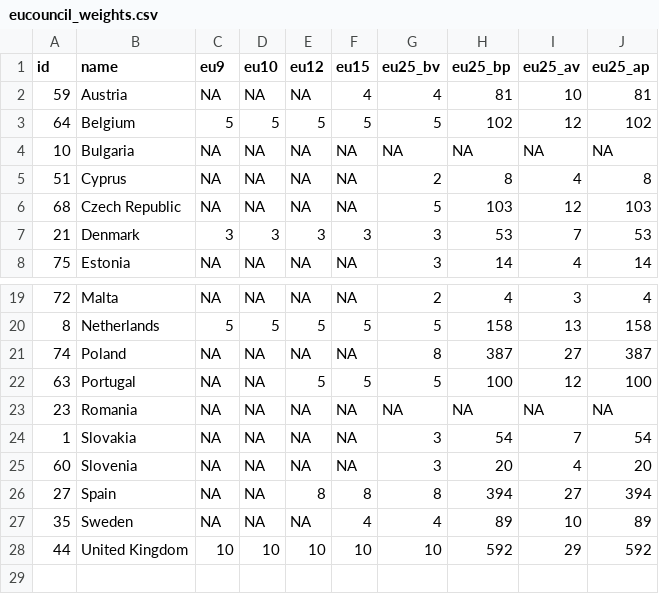
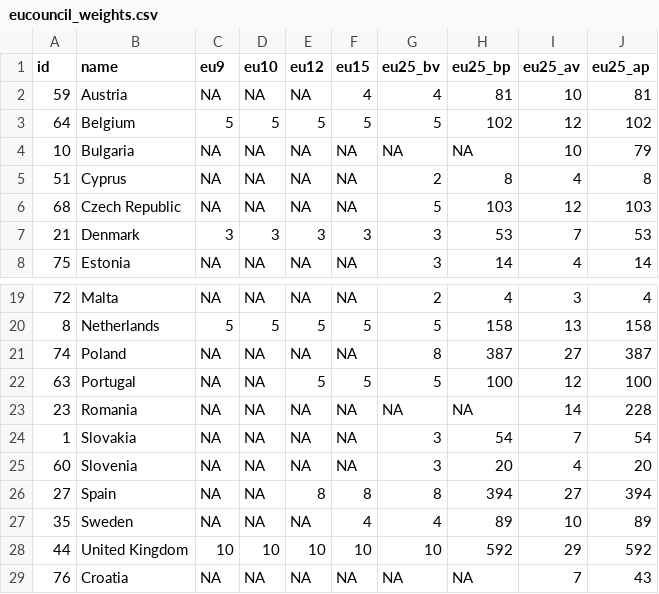
Before and after one commit to sumtxt/coresize, a CSV file: eucouncil_weights.csv, drawn as a sheet; only a part is shown, gaps mark what is left out.

Commit message:
Update eucouncil_weights.csv
Included Croatia and updated entries for Bulgaria and Romania.

```diff
--- a/eucouncil_weights.csv
+++ b/eucouncil_weights.csv
@@ -3,3 +3,3 @@ id,name,eu9,eu10,eu12,eu15,eu25_bv,eu25_bp,eu25_av,eu25_ap
 64,Belgium,5,5,5,5,5,102,12,102
-10,Bulgaria,NA,NA,NA,NA,NA,NA,NA,NA
+10,Bulgaria,NA,NA,NA,NA,NA,NA,10,79
 51,Cyprus,NA,NA,NA,NA,2,8,4,8
@@ -22,3 +22,3 @@ id,name,eu9,eu10,eu12,eu15,eu25_bv,eu25_bp,eu25_av,eu25_ap
 63,Portugal,NA,NA,5,5,5,100,12,100
-23,Romania,NA,NA,NA,NA,NA,NA,NA,NA
+23,Romania,NA,NA,NA,NA,NA,NA,14,228
 1,Slovakia,NA,NA,NA,NA,3,54,7,54
@@ -28 +28,2 @@ id,name,eu9,eu10,eu12,eu15,eu25_bv,eu25_bp,eu25_av,eu25_ap
 44,United Kingdom,10,10,10,10,10,592,29,592
+76,Croatia,NA,NA,NA,NA,NA,NA,7,43
```
